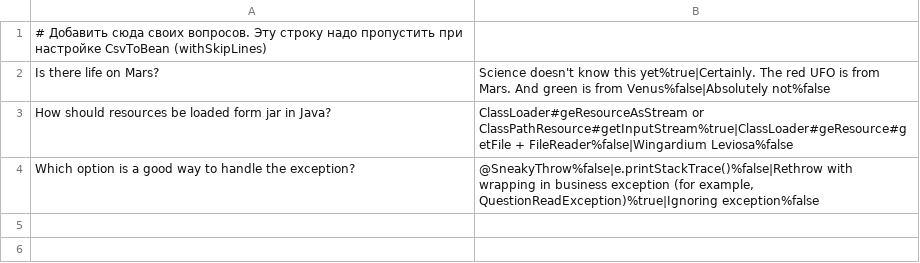
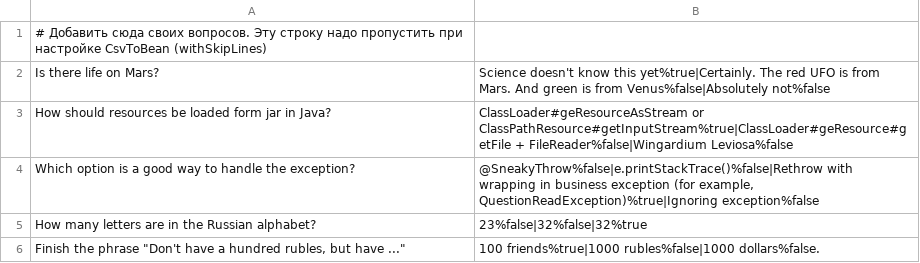
Before and after one commit to psannikov/2024-03-otus-spring-sannikov, a CSV file: hw01-xml-config/src/main/resources/questions.csv, drawn as a sheet; the diff names each change by its address in the sheet, - before the commit and + after, or states it on an @@ line.

```diff
--- a/hw01-xml-config/src/main/resources/questions.csv
+++ b/hw01-xml-config/src/main/resources/questions.csv
+row 5: How many letters are in the Russian alphabet? | 23%false|32%false|32%true
+row 6: Finish the phrase "Don't have a hundred rubles, but have ..." | 100 friends%true|1000 rubles%false|1000 dollars%false.
```
Also changed, not shown: 2 other files.
